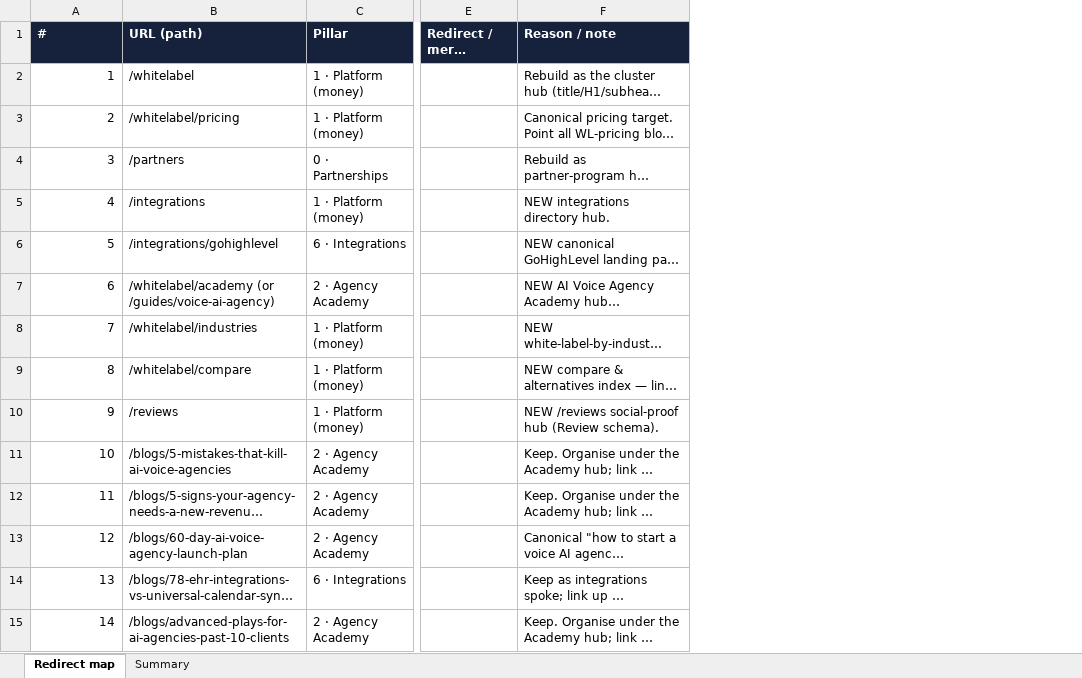
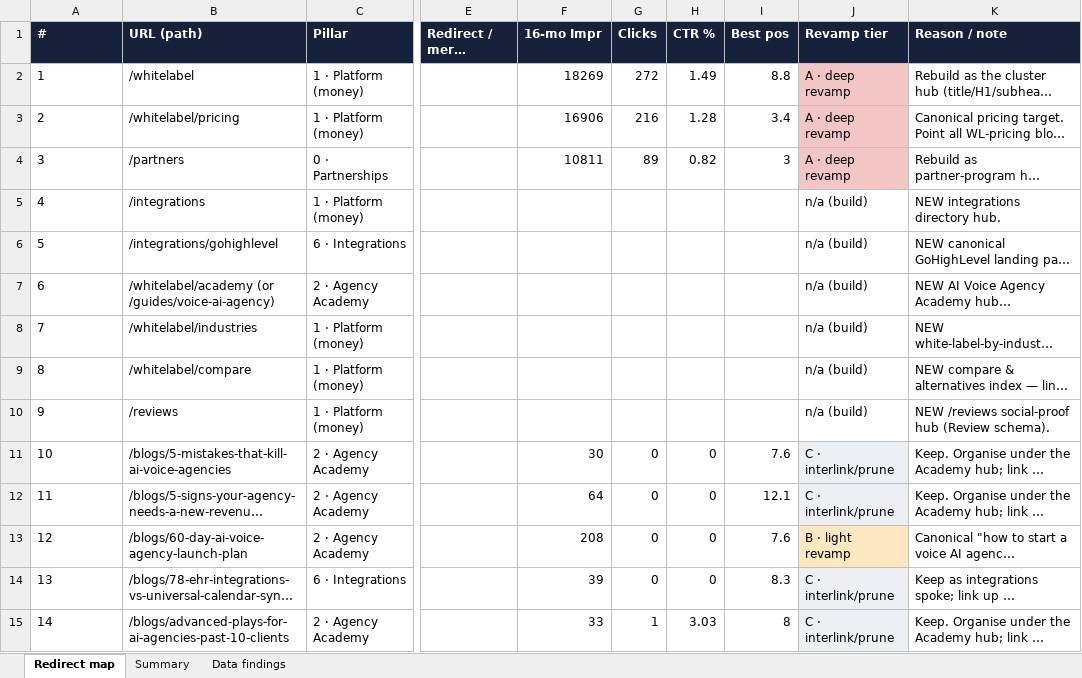
Before and after one commit to agrawalnisha096-web/Test-1, an Excel workbook: seo-audit/Trillet-WhiteLabel-Redirect-Map.xlsx, sheet Redirect map, drawn as a sheet; only a part is shown, gaps mark what is left out; long unchanged cells end in …; values as stored, in another font and other column widths than the file's, no borders; the diff covers the shown part only; the diff names each change by its address in the sheet, - before the commit and + after, or states it on an @@ line.

```diff
--- a/seo-audit/Trillet-WhiteLabel-Redirect-Map.xlsx (sheet Redirect map)
+++ b/seo-audit/Trillet-WhiteLabel-Redirect-Map.xlsx (sheet Redirect map)
+sheet tab: Data findings
+column F (16-mo Impr), rows 2-15: 18269 | 16906 | 10811 |  |  |  |  |  |  | 30 | 64 | 208 | 39 | 33
+column G (Clicks), rows 2-15: 272 | 216 | 89 |  |  |  |  |  |  | 0 | 0 | 0 | 0 | 1
+column H (CTR %), rows 2-15: 1.49 | 1.28 | 0.82 |  |  |  |  |  |  | 0 | 0 | 0 | 0 | 3.03
+column I (Best pos), rows 2-15: 8.8 | 3.4 | 3 |  |  |  |  |  |  | 7.6 | 12.1 | 7.6 | 8.3 | 8
+column J (Revamp tier), rows 2-15: A · deep revamp | A · deep revamp | A · deep revamp | n/a (build) | n/a (build) | n/a (build) | n/a (build) | n/a (build) | n/a (build) | C · interlink/prune | C · interlink/prune | B · light revamp | C · interlink/prune | C · interlink/prune
-A2:A15 alignment: right
+A2:A15 alignment: left
```
Also changed, not shown: cell formats elsewhere in this sheet, sheet Summary, 1 other file.
